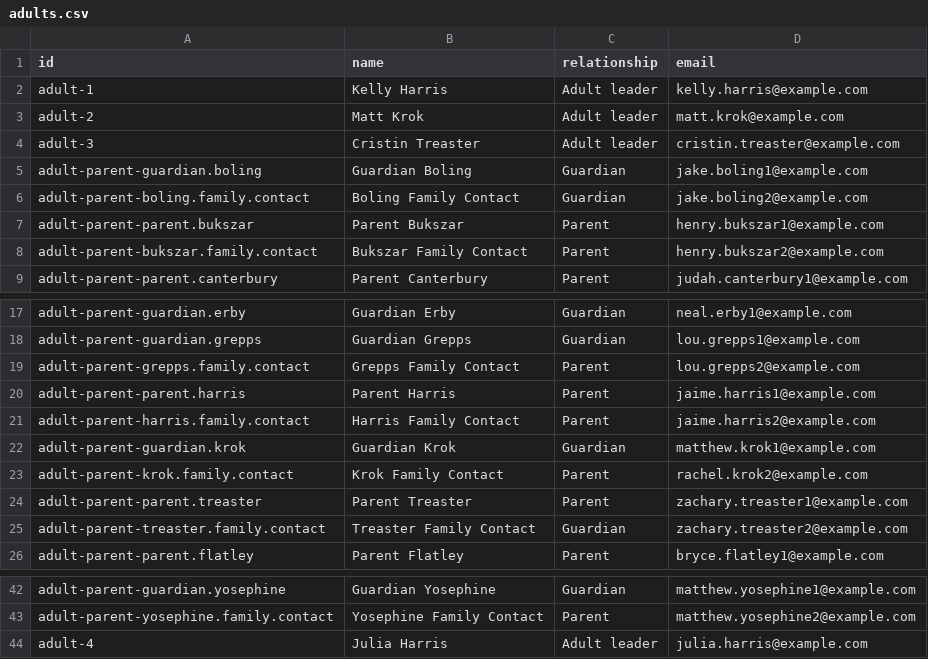
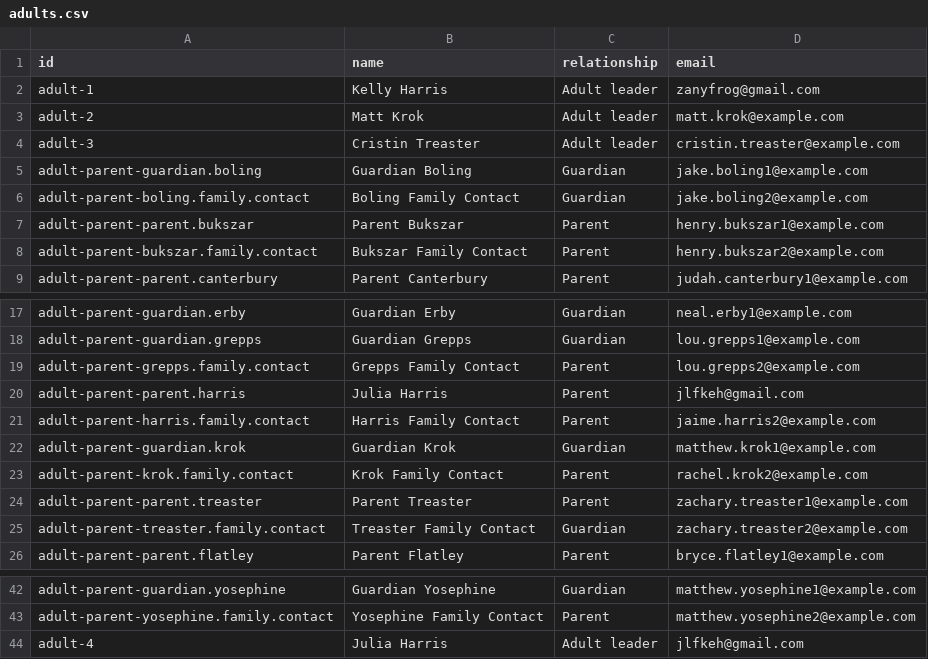
Before and after one commit to zanyfrog/scouts-orm, a CSV file: data/adults.csv, drawn as a sheet; only a part is shown, gaps mark what is left out.

```diff
--- a/data/adults.csv
+++ b/data/adults.csv
@@ -1,3 +1,3 @@
 id,name,relationship,email
-adult-1,Kelly Harris,Adult leader,kelly.harris@example.com
+adult-1,Kelly Harris,Adult leader,zanyfrog@gmail.com
 adult-2,Matt Krok,Adult leader,matt.krok@example.com
@@ -19,3 +19,3 @@ adult-parent-guardian.grepps,Guardian Grepps,Guardian,lou.grepps1@example.com
 adult-parent-grepps.family.contact,Grepps Family Contact,Parent,lou.grepps2@example.com
-adult-parent-parent.harris,Parent Harris,Parent,jaime.harris1@example.com
+adult-parent-parent.harris,Julia Harris,Parent,jlfkeh@gmail.com
 adult-parent-harris.family.contact,Harris Family Contact,Parent,jaime.harris2@example.com
@@ -43,2 +43,2 @@ adult-parent-guardian.yosephine,Guardian Yosephine,Guardian,matthew.yosephine1@e
 adult-parent-yosephine.family.contact,Yosephine Family Contact,Parent,matthew.yosephine2@example.com
-adult-4,Julia Harris,Adult leader,julia.harris@example.com
+adult-4,Julia Harris,Adult leader,jlfkeh@gmail.com
```
Also changed, not shown: data/adult_scout_relationships.csv, 2 other files.
